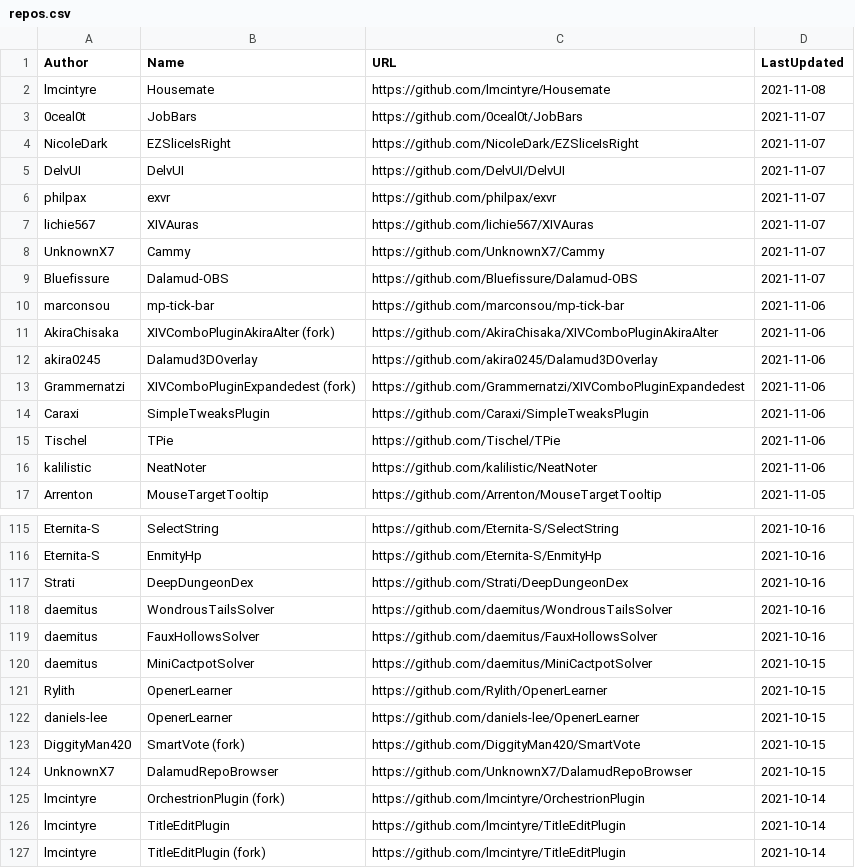
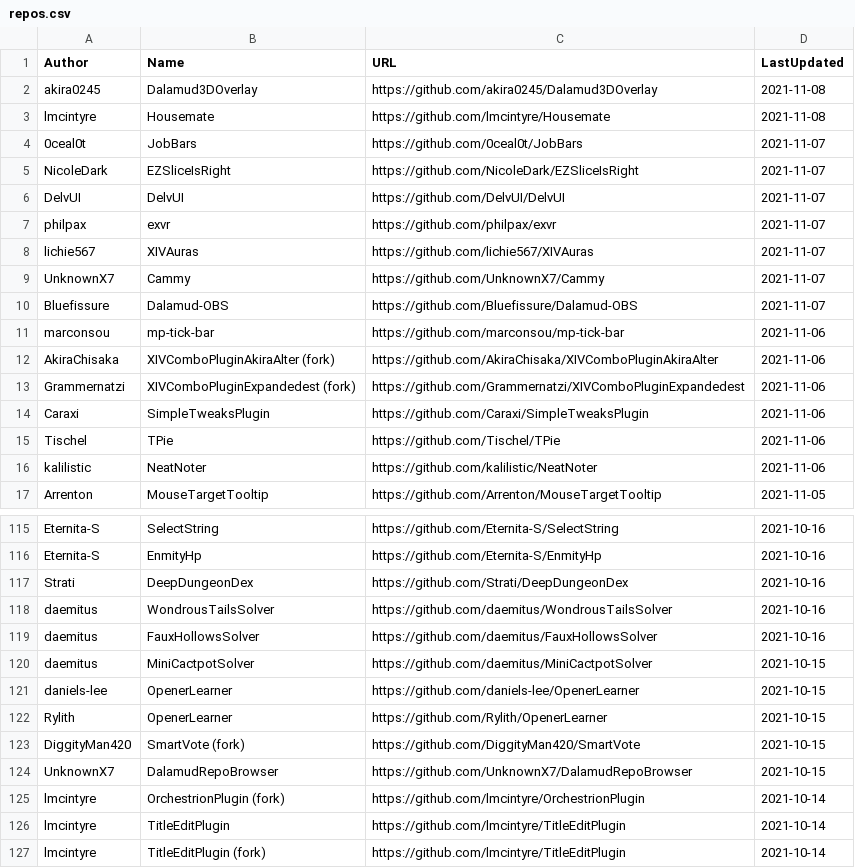
Before and after one commit to kalilistic/xivplugins, a CSV file: docs/_data/repos.csv, drawn as a sheet; only a part is shown, gaps mark what is left out.

```diff
--- a/docs/_data/repos.csv
+++ b/docs/_data/repos.csv
@@ -1,2 +1,3 @@
 Author,Name,URL,LastUpdated
+akira0245,Dalamud3DOverlay,https://github.com/akira0245/Dalamud3DOverlay,2021-11-08
 lmcintyre,Housemate,https://github.com/lmcintyre/Housemate,2021-11-08
@@ -11,3 +12,2 @@ marconsou,mp-tick-bar,https://github.com/marconsou/mp-tick-bar,2021-11-06
 AkiraChisaka,XIVComboPluginAkiraAlter (fork),https://github.com/AkiraChisaka/XIVComboPluginAkiraAlter,2021-11-06
-akira0245,Dalamud3DOverlay,https://github.com/akira0245/Dalamud3DOverlay,2021-11-06
 Grammernatzi,XIVComboPluginExpandedest (fork),https://github.com/Grammernatzi/XIVComboPluginExpandedest,2021-11-06
@@ -120,4 +120,4 @@ daemitus,FauxHollowsSolver,https://github.com/daemitus/FauxHollowsSolver,2021-10
 daemitus,MiniCactpotSolver,https://github.com/daemitus/MiniCactpotSolver,2021-10-15
+daniels-lee,OpenerLearner,https://github.com/daniels-lee/OpenerLearner,2021-10-15
 Rylith,OpenerLearner,https://github.com/Rylith/OpenerLearner,2021-10-15
-daniels-lee,OpenerLearner,https://github.com/daniels-lee/OpenerLearner,2021-10-15
 DiggityMan420,SmartVote (fork),https://github.com/DiggityMan420/SmartVote,2021-10-15
```
